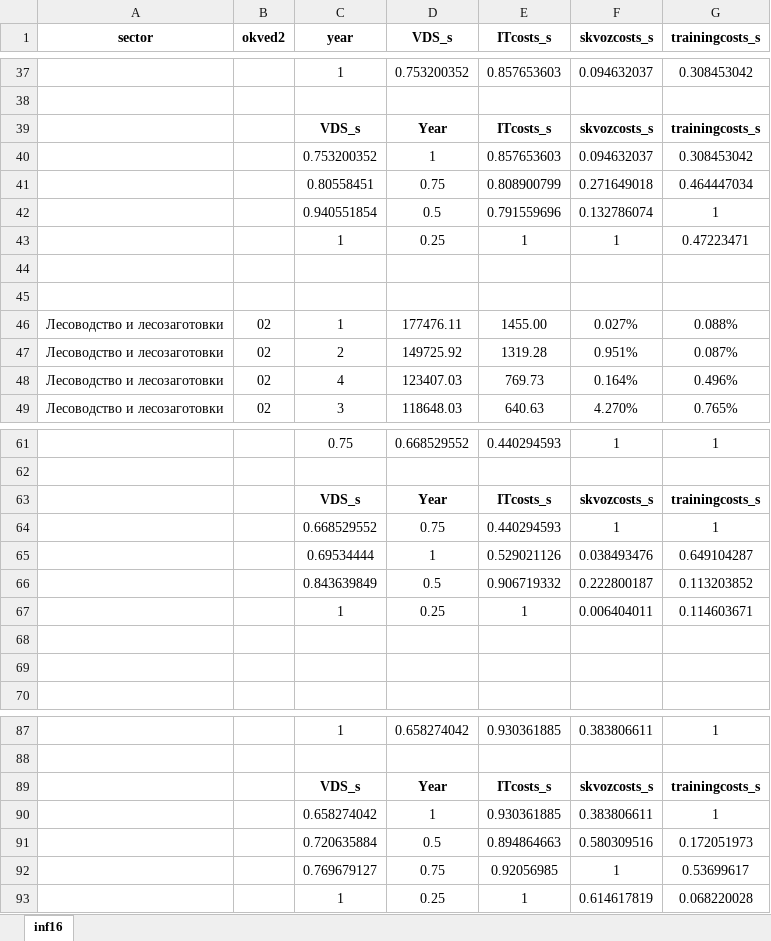
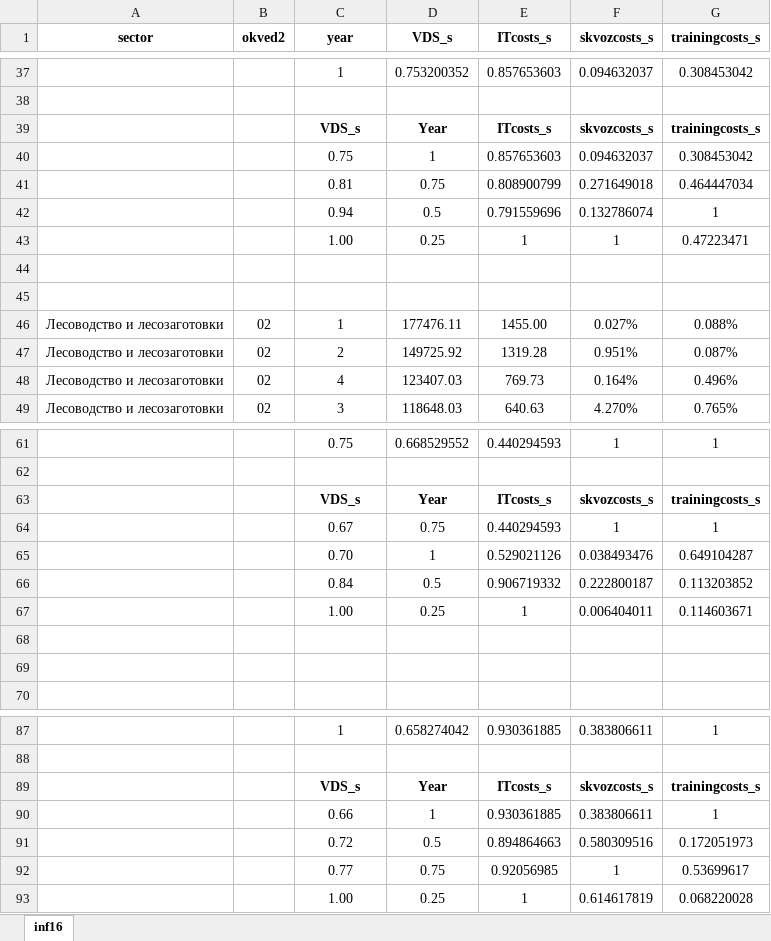
Before and after one commit to aghajanyan/ITMO-3, an Excel workbook: clustering/sepsectors/agro sector (VDS_s) 0.xlsx, sheet inf16, drawn as a sheet; only a part is shown, gaps mark what is left out; values as stored, in another font and other column widths than the file's, no borders; charts and pictures and conditional formats not drawn; the diff names each change by its address in the sheet, - before the commit and + after, or states it on an @@ line.

Commit message:
Update agro sector (VDS_s) 0.xlsx

```diff
--- a/clustering/sepsectors/agro sector (VDS_s) 0.xlsx (sheet inf16)
+++ b/clustering/sepsectors/agro sector (VDS_s) 0.xlsx (sheet inf16)
-C40 (year): 0.753200352
+C40 (year): 0.75
-C41 (year): 0.80558451
+C41 (year): 0.81
-C42 (year): 0.940551854
+C42 (year): 0.94
-C43 (year): 1
+C43 (year): 1.00
-C64 (year): 0.668529552
+C64 (year): 0.67
-C65 (year): 0.69534444
+C65 (year): 0.70
-C66 (year): 0.843639849
+C66 (year): 0.84
-C67 (year): 1
+C67 (year): 1.00
-C90 (year): 0.658274042
+C90 (year): 0.66
-C91 (year): 0.720635884
+C91 (year): 0.72
-C92 (year): 0.769679127
+C92 (year): 0.77
-C93 (year): 1
+C93 (year): 1.00
```
Also changed, not shown: charts or pictures.
